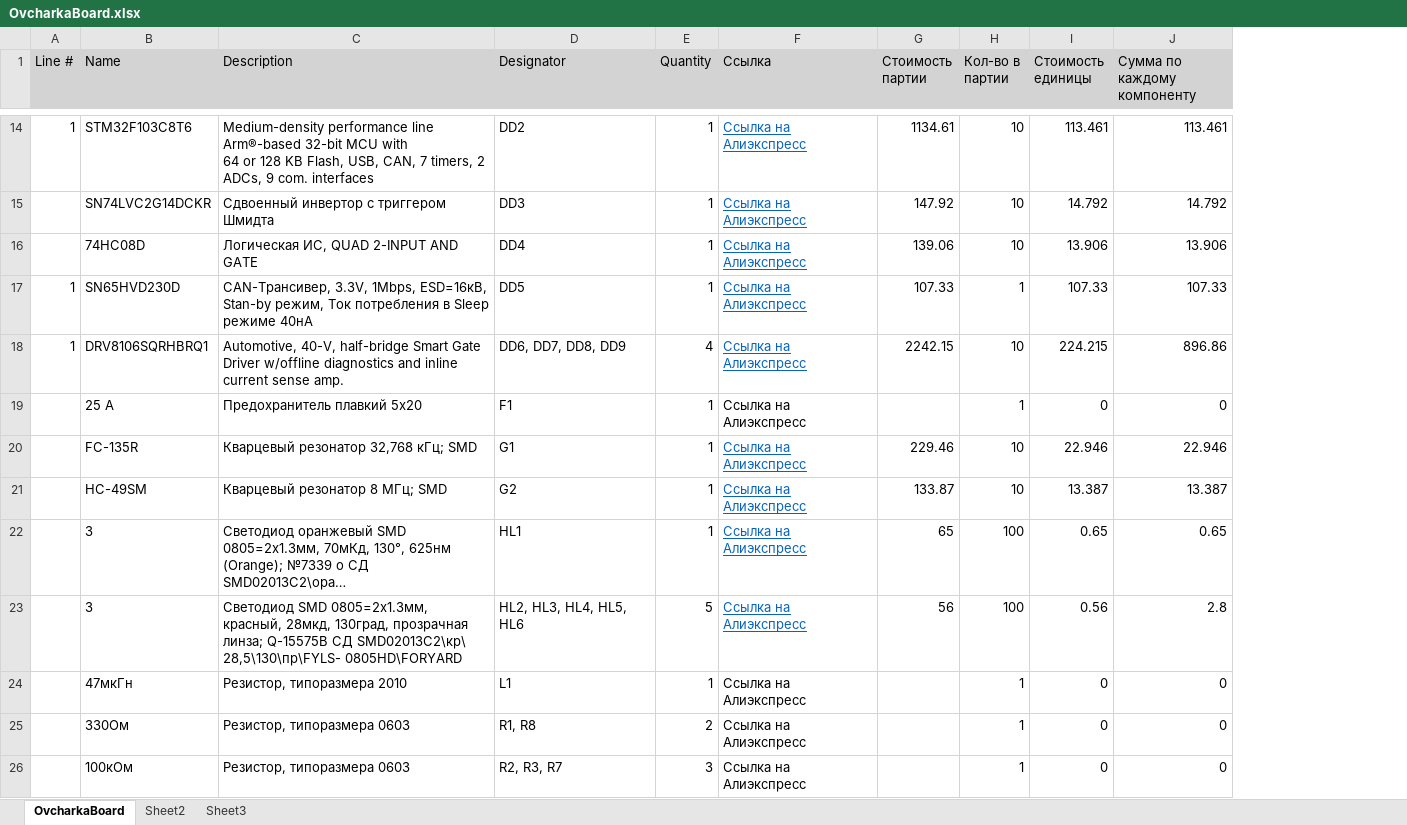
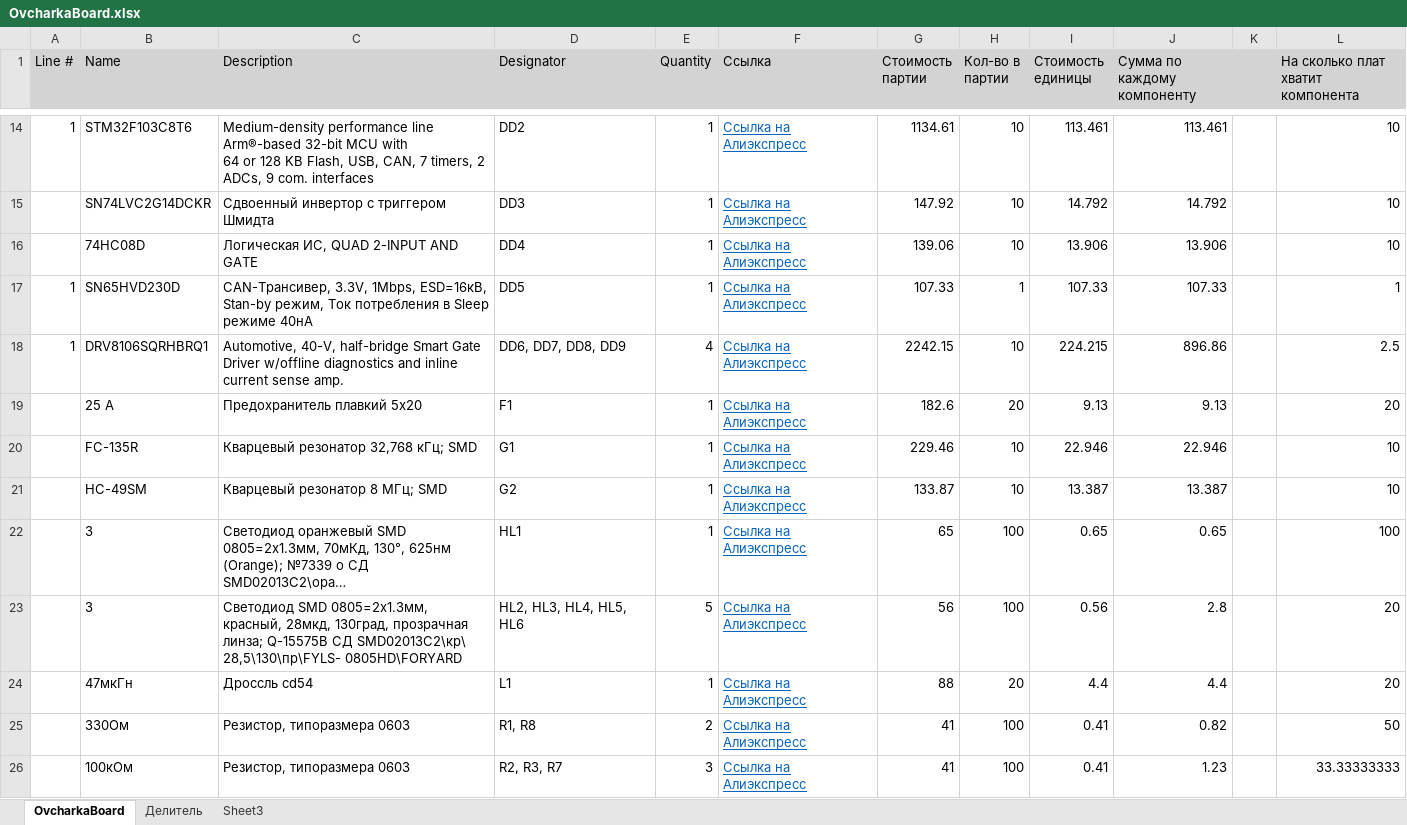
Before and after one commit to khripkinvlan/OvcharkaBoard, an Excel workbook: OvcharkaBoard/Project Outputs for OvcharkaBoard/OvcharkaBoard.xlsx, sheet OvcharkaBoard, drawn as a sheet; only a part is shown, gaps mark what is left out; long unchanged cells end in …; values as stored, in another font and other column widths than the file's, no borders; conditional formats not drawn; the diff covers the shown part only; the diff names each change by its address in the sheet, - before the commit and + after, or states it on an @@ line.

Commit message:
RassipuhuDobavil

```diff
--- a/OvcharkaBoard/Project Outputs for OvcharkaBoard/OvcharkaBoard.xlsx (sheet OvcharkaBoard)
+++ b/OvcharkaBoard/Project Outputs for OvcharkaBoard/OvcharkaBoard.xlsx (sheet OvcharkaBoard)
-sheet tab: Sheet2
+sheet tab: Делитель
+column K, empty
+column L, row 1: На сколько плат хватит компонента; rows 14-26: 10 | 10 | 10 | 1 | 2.5 | 20 | 10 | 10 | 100 | 20 | 20 | 50 | 33.33333333
@@ F19 underline: off → on, text colour: black → #0563C1 @@
-G19 (Стоимость партии): (empty)
+G19 (Стоимость партии): 182.6
-H19 (Кол-во в партии): 1
+H19 (Кол-во в партии): 20
-I19 (Стоимость единицы): 0
+I19 (Стоимость единицы): 9.13
-J19 (Сумма по каждому компоненту): 0
+J19 (Сумма по каждому компоненту): 9.13
-C24 (Description): Резистор, типоразмера 2010
+C24 (Description): Дроссль cd54
@@ F24:F26 underline: off → on, text colour: black → #0563C1 @@
-G24 (Стоимость партии): (empty)
+G24 (Стоимость партии): 88
-H24 (Кол-во в партии): 1
+H24 (Кол-во в партии): 20
-I24 (Стоимость единицы): 0
+I24 (Стоимость единицы): 4.4
-J24 (Сумма по каждому компоненту): 0
+J24 (Сумма по каждому компоненту): 4.4
-G25:G26 (Стоимость партии): (empty)
+G25:G26 (Стоимость партии): 41
-H25:H26 (Кол-во в партии): 1
+H25:H26 (Кол-во в партии): 100
-I25:I26 (Стоимость единицы): 0
+I25:I26 (Стоимость единицы): 0.41
-J25 (Сумма по каждому компоненту): 0
+J25 (Сумма по каждому компоненту): 0.82
-J26 (Сумма по каждому компоненту): 0
+J26 (Сумма по каждому компоненту): 1.23
```
Also changed, not shown: 3 added rows, 3 removed rows, 64 edited cells and cell formats elsewhere in this sheet, sheet Делитель, formulas that keep their value.
